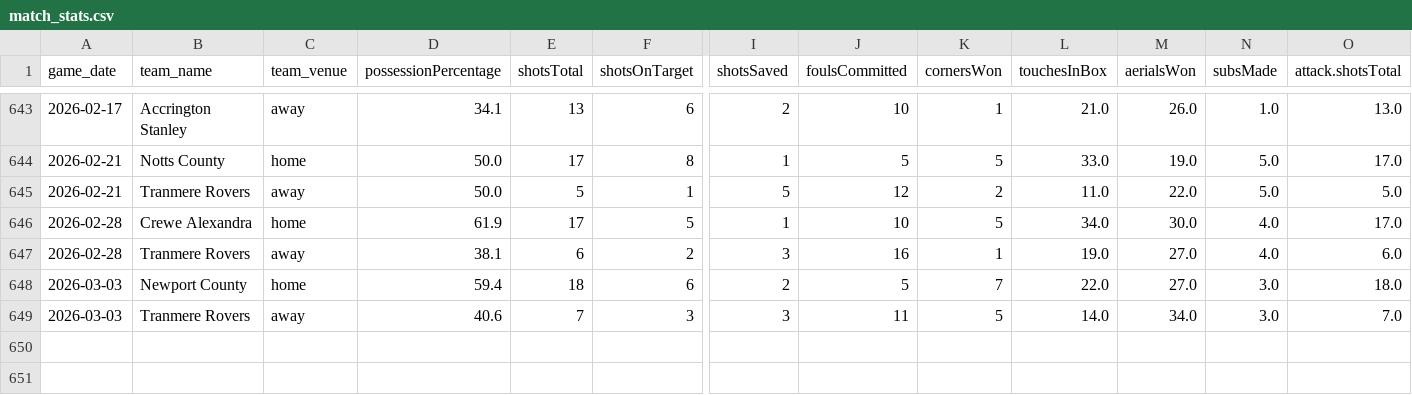
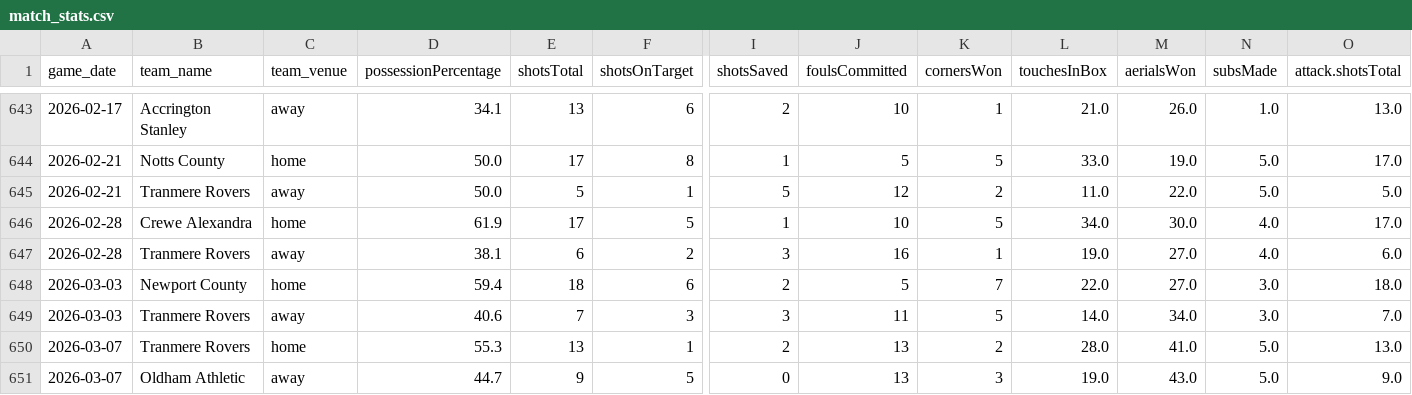
Before and after one commit to petebrown/data-updater-v2, a CSV file: data/match_stats.csv, drawn as a sheet; only a part is shown, gaps mark what is left out; rows hold the shown columns only; the diff names each change by its address in the sheet, - before the commit and + after, or states it on an @@ line.

```diff
--- a/data/match_stats.csv
+++ b/data/match_stats.csv
+row 650: 2026-03-07 | Tranmere Rovers | home | 55.3 | 13 | 1 | 2 | 13 | 2 | 28.0 | 41.0 | 5.0 | 13.0
+row 651: 2026-03-07 | Oldham Athletic | away | 44.7 | 9 | 5 | 0 | 13 | 3 | 19.0 | 43.0 | 5.0 | 9.0
```
Also changed, not shown: data-r/subs.csv, data/goals.csv, 24 other files.
